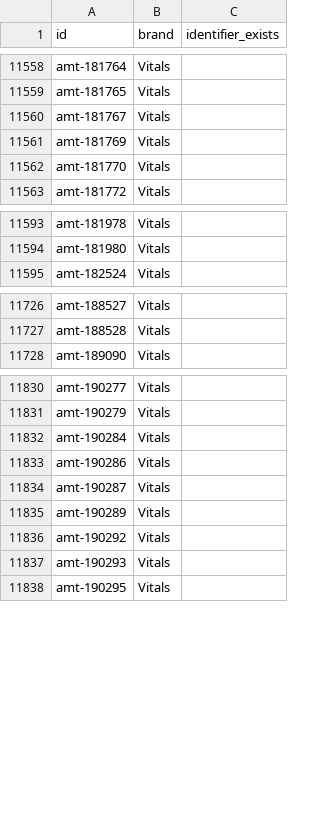
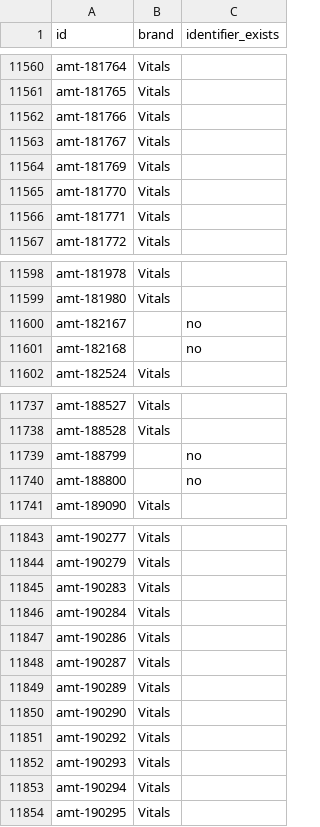
Before and after one commit to enagrosvit-beep/pub, a TSV file: audyt-1680/dofid-Гарбуз.tsv, drawn as a sheet; only a part is shown, gaps mark what is left out; the diff covers the shown part only; the diff names each change by its address in the sheet, - before the commit and + after, or states it on an @@ line.

```diff
--- a/audyt-1680/dofid-Гарбуз.tsv
+++ b/audyt-1680/dofid-Гарбуз.tsv
+row 11562: amt-181766 | Vitals
+row 11566: amt-181771 | Vitals
+row 11600: amt-182167 |  | no
+row 11601: amt-182168 |  | no
+row 11739: amt-188799 |  | no
+row 11740: amt-188800 |  | no
+row 11845: amt-190283 | Vitals
+row 11850: amt-190290 | Vitals
+row 11853: amt-190294 | Vitals
```
Also changed, not shown: 13 added rows elsewhere in this file, 2 other files.
